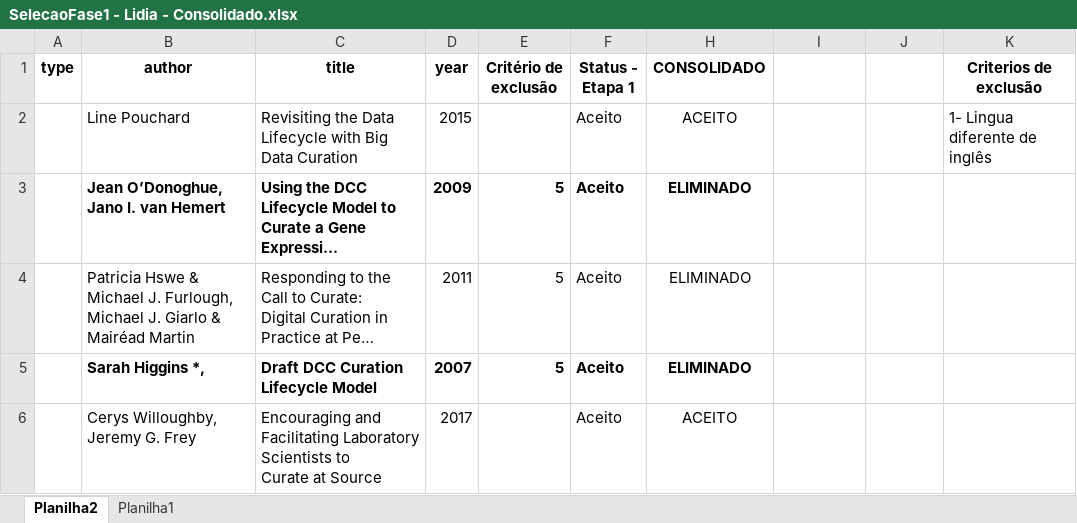
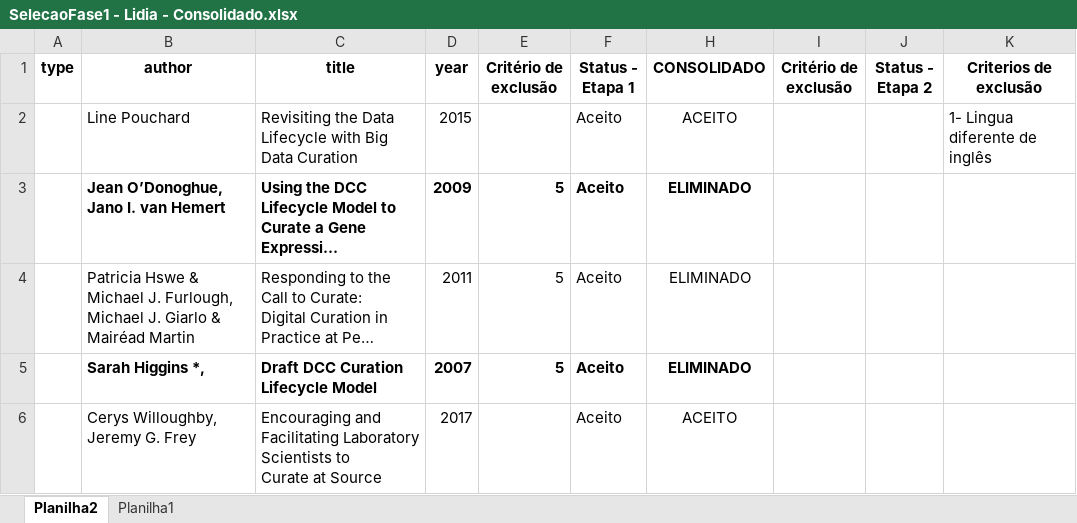
Before and after one commit to saulobicalho/slr, an Excel workbook: artigos_IJDC/SelecaoFase1 - Lidia - Consolidado.xlsx, sheet Planilha2, drawn as a sheet; long unchanged cells end in …; values as stored, in another font and other column widths than the file's, no borders; table styles not drawn; the diff names each change by its address in the sheet, - before the commit and + after, or states it on an @@ line.

```diff
--- a/artigos_IJDC/SelecaoFase1 - Lidia - Consolidado.xlsx (sheet Planilha2)
+++ b/artigos_IJDC/SelecaoFase1 - Lidia - Consolidado.xlsx (sheet Planilha2)
-I1: (empty)
+I1: Critério de exclusão
-J1: (empty)
+J1: Status - Etapa 2
```
Also changed, not shown: artigos_MDPI/SelecaoFase1 - Lidia - Consolidado.xlsx, 4 other files.
